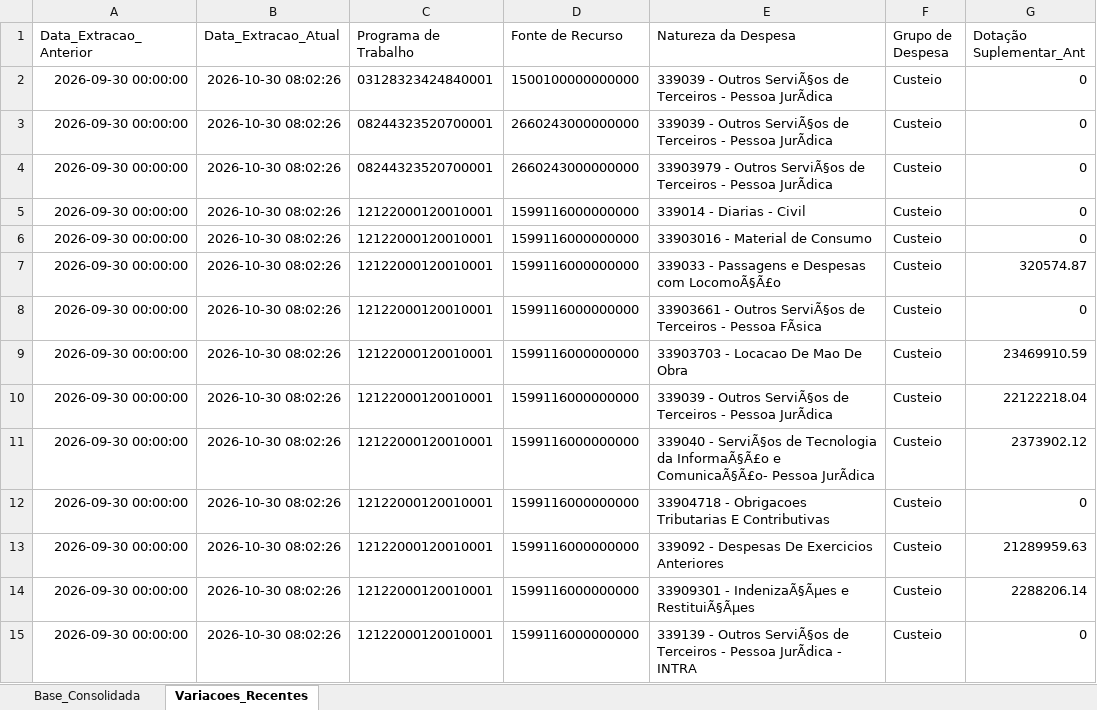
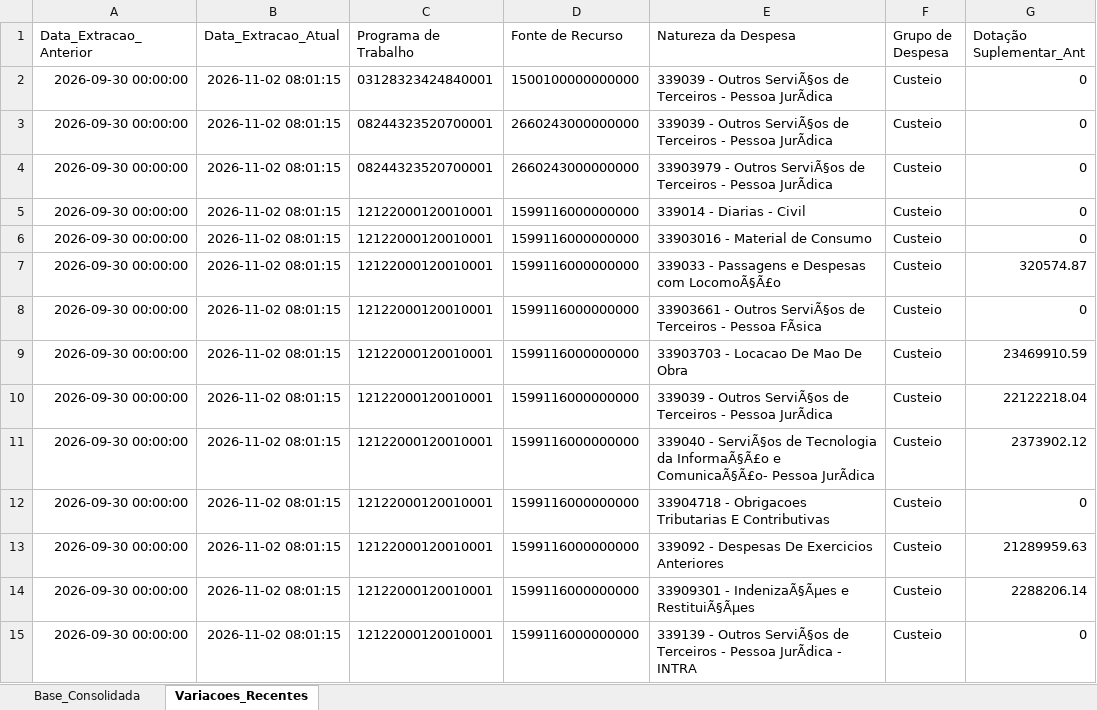
Before and after one commit to leuler-web/painel-execucao-uea, an Excel workbook: Base_Consolidada_SIAFI.xlsx, sheet Variacoes_Recentes, drawn as a sheet; only a part is shown; values as stored, in another font and other column widths than the file's, no borders; the diff covers the shown part only; the diff names each change by its address in the sheet, - before the commit and + after, or states it on an @@ line.

Commit message:
Atualização automática - Base Consolidada

```diff
--- a/Base_Consolidada_SIAFI.xlsx (sheet Variacoes_Recentes)
+++ b/Base_Consolidada_SIAFI.xlsx (sheet Variacoes_Recentes)
-B2:B15 (Data_Extracao_Atual): 2026-10-30 08:02:26
+B2:B15 (Data_Extracao_Atual): 2026-11-02 08:01:15
```
Also changed, not shown: 93 edited cells elsewhere in this sheet, sheet Base_Consolidada.
